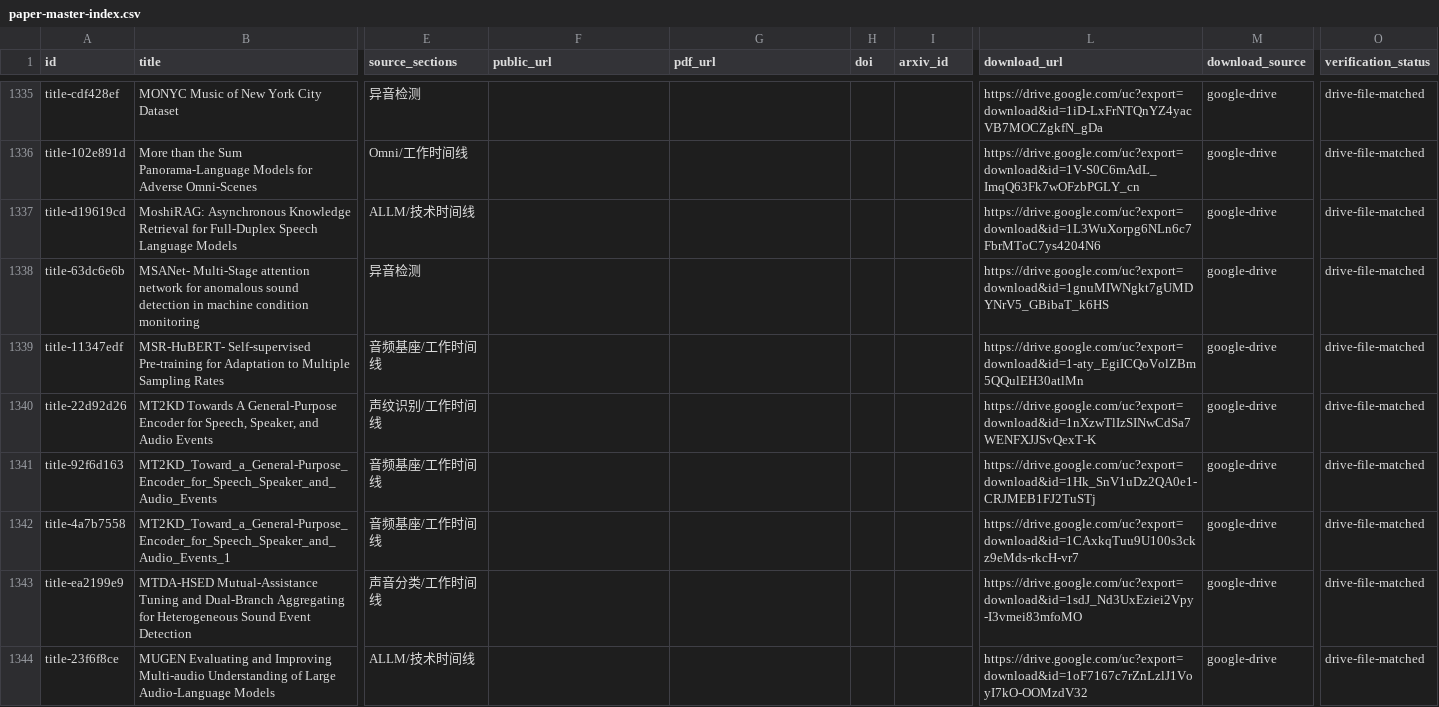
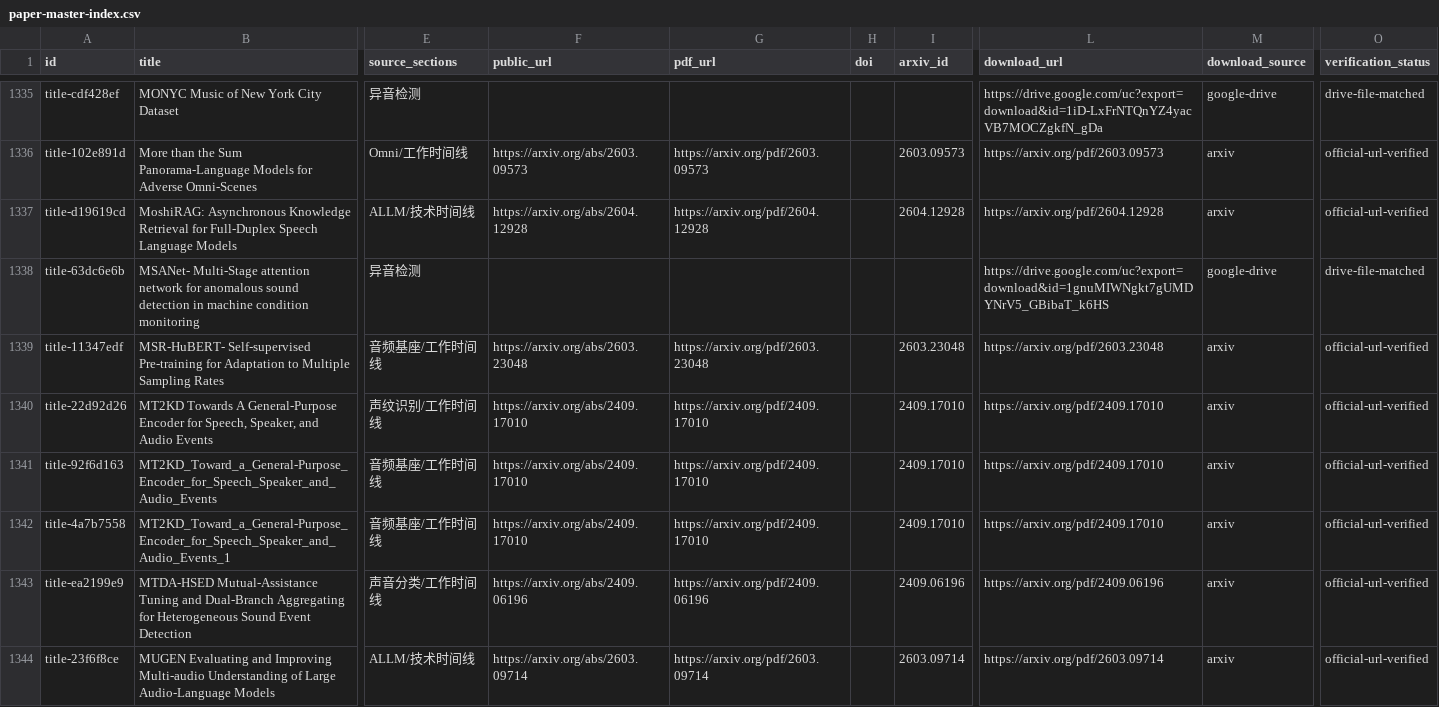
Before and after one commit to zhho9493-tech/awesome-sound-detection, a CSV file: resources/paper-master-index.csv, drawn as a sheet; only a part is shown, gaps mark what is left out; the diff covers the shown part only; the diff names each change by its address in the sheet, - before the commit and + after, or states it on an @@ line.

```diff
--- a/resources/paper-master-index.csv
+++ b/resources/paper-master-index.csv
-F1336 (public_url): (empty)
+F1336 (public_url): https://arxiv.org/abs/2603.09573
-G1336 (pdf_url): (empty)
+G1336 (pdf_url): https://arxiv.org/pdf/2603.09573
-I1336 (arxiv_id): (empty)
+I1336 (arxiv_id): 2603.09573
-L1336 (download_url): https://drive.google.com/uc?export=download&id=1V-S0C6mAdL_ImqQ63Fk7wOFzbPGLY_cn
+L1336 (download_url): https://arxiv.org/pdf/2603.09573
-M1336:M1337 (download_source): google-drive
+M1336:M1337 (download_source): arxiv
-O1336:O1337 (verification_status): drive-file-matched
+O1336:O1337 (verification_status): official-url-verified
-F1337 (public_url): (empty)
+F1337 (public_url): https://arxiv.org/abs/2604.12928
-G1337 (pdf_url): (empty)
+G1337 (pdf_url): https://arxiv.org/pdf/2604.12928
-I1337 (arxiv_id): (empty)
+I1337 (arxiv_id): 2604.12928
-L1337 (download_url): https://drive.google.com/uc?export=download&id=1L3WuXorpg6NLn6c7FbrMToC7ys4204N6
+L1337 (download_url): https://arxiv.org/pdf/2604.12928
-F1339 (public_url): (empty)
+F1339 (public_url): https://arxiv.org/abs/2603.23048
-G1339 (pdf_url): (empty)
+G1339 (pdf_url): https://arxiv.org/pdf/2603.23048
-I1339 (arxiv_id): (empty)
+I1339 (arxiv_id): 2603.23048
-L1339 (download_url): https://drive.google.com/uc?export=download&id=1-aty_EgiICQoVolZBm5QQulEH30atlMn
+L1339 (download_url): https://arxiv.org/pdf/2603.23048
-M1339:M1344 (download_source): google-drive
+M1339:M1344 (download_source): arxiv
-O1339:O1344 (verification_status): drive-file-matched
+O1339:O1344 (verification_status): official-url-verified
-F1340:F1342 (public_url): (empty)
+F1340:F1342 (public_url): https://arxiv.org/abs/2409.17010
-G1340:G1342 (pdf_url): (empty)
+G1340:G1342 (pdf_url): https://arxiv.org/pdf/2409.17010
-I1340:I1342 (arxiv_id): (empty)
+I1340:I1342 (arxiv_id): 2409.17010
-L1340 (download_url): https://drive.google.com/uc?export=download&id=1nXzwTlIzSINwCdSa7WENFXJJSvQexT-K
+L1340 (download_url): https://arxiv.org/pdf/2409.17010
-L1341 (download_url): https://drive.google.com/uc?export=download&id=1Hk_SnV1uDz2QA0e1-CRJMEB1FJ2TuSTj
+L1341 (download_url): https://arxiv.org/pdf/2409.17010
-L1342 (download_url): https://drive.google.com/uc?export=download&id=1CAxkqTuu9U100s3ckz9eMds-rkcH-vr7
+L1342 (download_url): https://arxiv.org/pdf/2409.17010
-F1343 (public_url): (empty)
+F1343 (public_url): https://arxiv.org/abs/2409.06196
-G1343 (pdf_url): (empty)
+G1343 (pdf_url): https://arxiv.org/pdf/2409.06196
-I1343 (arxiv_id): (empty)
+I1343 (arxiv_id): 2409.06196
-L1343 (download_url): https://drive.google.com/uc?export=download&id=1sdJ_Nd3UxEziei2Vpy-I3vmei83mfoMO
+L1343 (download_url): https://arxiv.org/pdf/2409.06196
-F1344 (public_url): (empty)
+F1344 (public_url): https://arxiv.org/abs/2603.09714
-G1344 (pdf_url): (empty)
+G1344 (pdf_url): https://arxiv.org/pdf/2603.09714
-I1344 (arxiv_id): (empty)
+I1344 (arxiv_id): 2603.09714
-L1344 (download_url): https://drive.google.com/uc?export=download&id=1oF7167c7rZnLzlJ1VoyI7kO-OOMzdV32
+L1344 (download_url): https://arxiv.org/pdf/2603.09714
```
Also changed, not shown: 132 edited cells elsewhere in this file, 3 other files.
